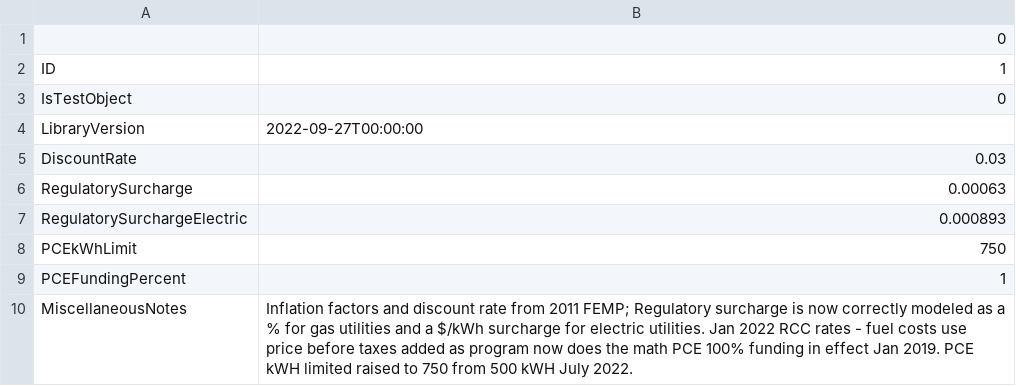
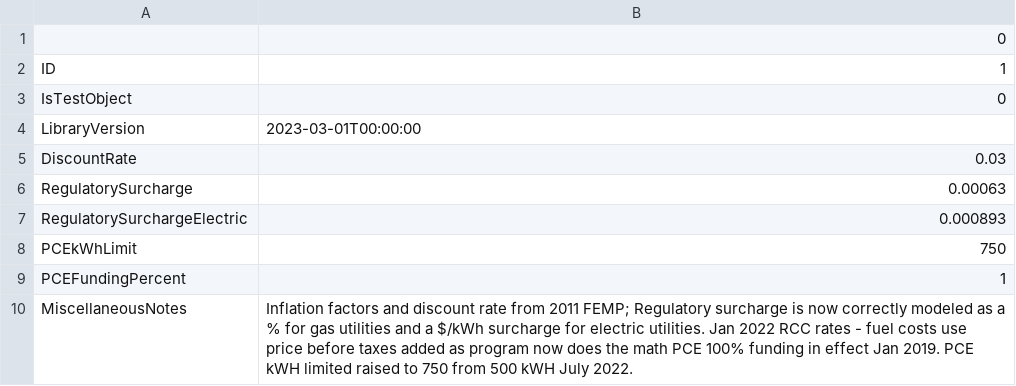
Before and after one commit to alanmitchell/akwlib-export, a CSV file: data/v01/misc_info.csv, drawn as a sheet.

```diff
--- a/data/v01/misc_info.csv
+++ b/data/v01/misc_info.csv
@@ -3,3 +3,3 @@ ID,1
 IsTestObject,0
-LibraryVersion,2022-09-27T00:00:00
+LibraryVersion,2023-03-01T00:00:00
 DiscountRate,0.03
```
Also changed, not shown: data/v01/utility.csv, 5 other files.
